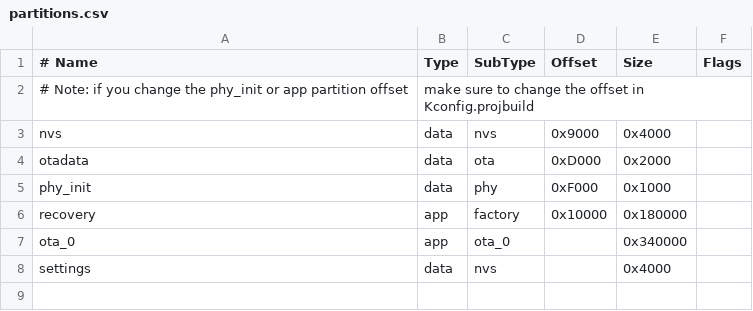
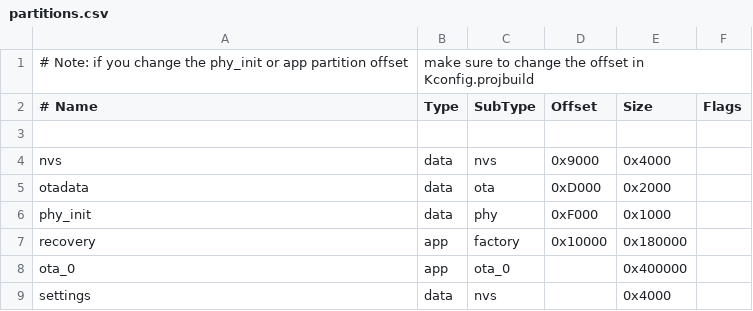
Before and after one commit to emlynmac/squeezelite-esp32, a CSV file: partitions.csv, drawn as a sheet; addresses are those after the commit; the diff names each change by its address in the sheet, - before the commit and + after, or states it on an @@ line.

Commit message:
Update cmake min and boost app partition size

```diff
--- a/partitions.csv
+++ b/partitions.csv
+row 1: # Note: if you change the phy_init or app partition offset | make sure to change the offset in Kconfig.projbuild
-row 3: # Note: if you change the phy_init or app partition offset | make sure to change the offset in Kconfig.projbuild
+row 3: (empty)
-E8 (Size): 0x340000
+E8 (Size): 0x400000
```
Also changed, not shown: 7 other files.
